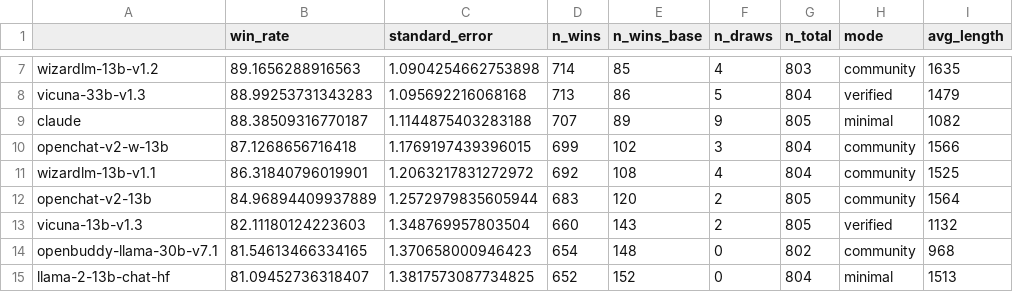
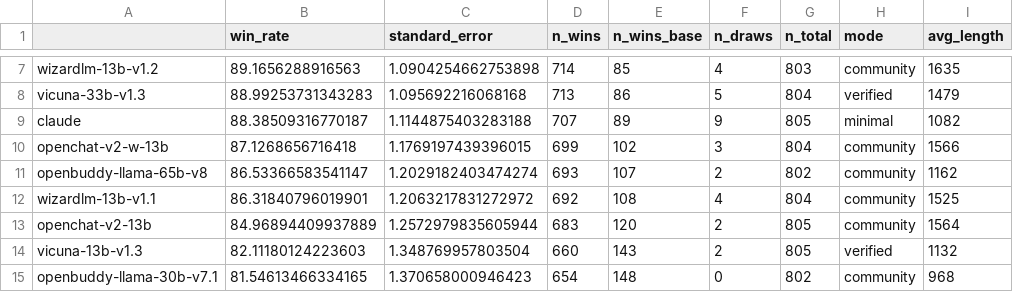
Before and after one commit to tatsu-lab/alpaca_eval, a CSV file: src/alpaca_eval/leaderboards/data_AlpacaEval/alpaca_eval_gpt4_leaderboard.csv, drawn as a sheet; only a part is shown, gaps mark what is left out; the shorter side is filled out with more unchanged rows.

Commit message:
Add openbuddy llama 65b result

```diff
--- a/src/alpaca_eval/leaderboards/data_AlpacaEval/alpaca_eval_gpt4_leaderboard.csv
+++ b/src/alpaca_eval/leaderboards/data_AlpacaEval/alpaca_eval_gpt4_leaderboard.csv
@@ -10,2 +10,3 @@ claude,88.38509316770187,1.1144875403283188,707,89,9,805,minimal,1082
 openchat-v2-w-13b,87.1268656716418,1.1769197439396015,699,102,3,804,community,1566
+openbuddy-llama-65b-v8,86.53366583541147,1.2029182403474274,693,107,2,802,community,1162
 wizardlm-13b-v1.1,86.31840796019901,1.2063217831272972,692,108,4,804,community,1525
```
Also changed, not shown: 1 other file.
